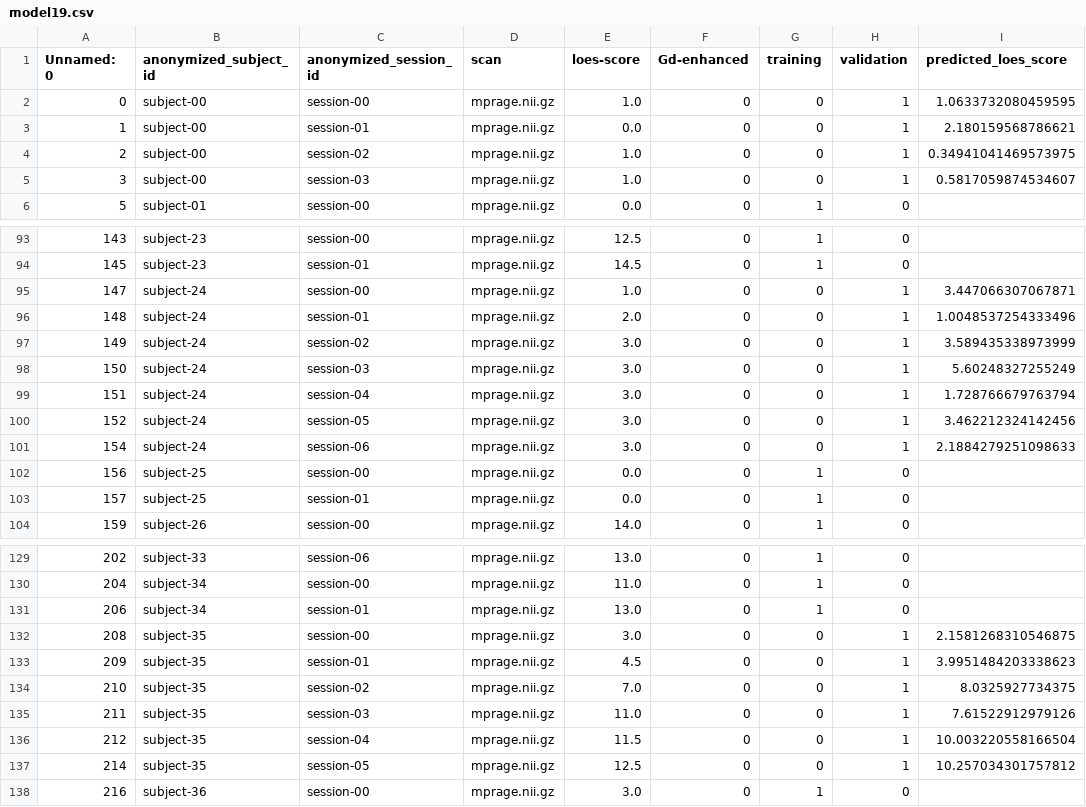
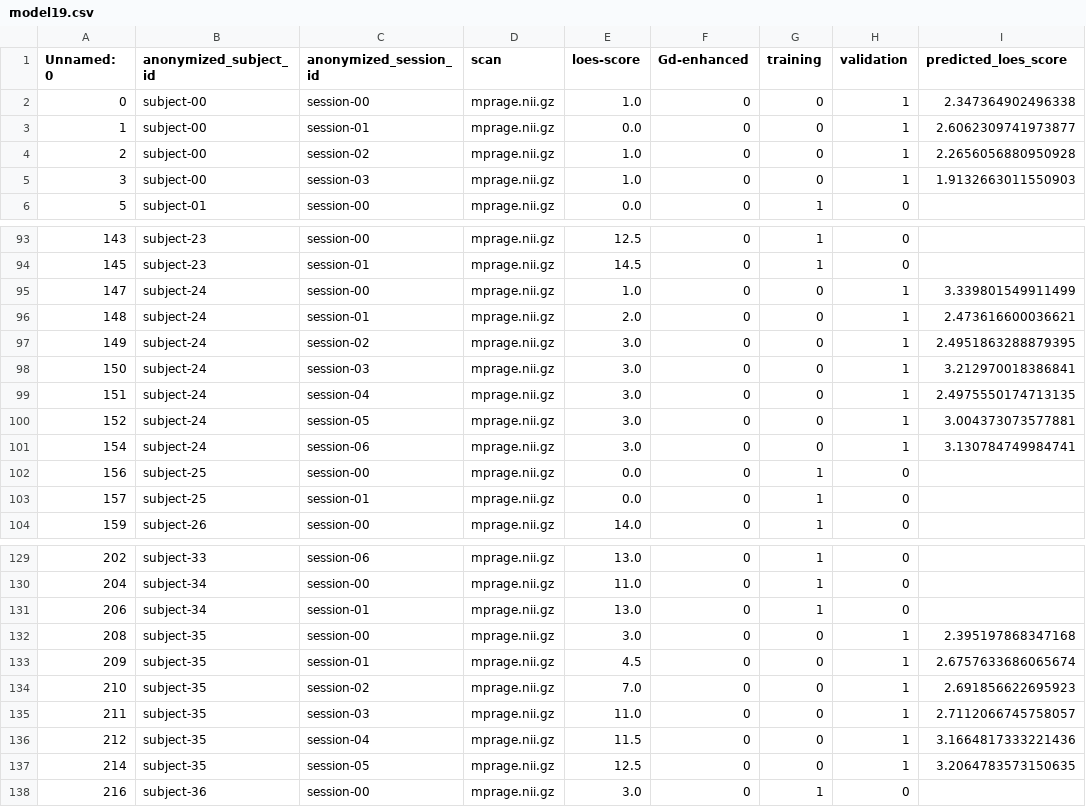
Before and after one commit to DCAN-Labs/loes-scoring-2, a CSV file: doc/models/model19/model19.csv, drawn as a sheet; only a part is shown, gaps mark what is left out; the diff covers the shown part only.

```diff
--- a/doc/models/model19/model19.csv
+++ b/doc/models/model19/model19.csv
@@ -1,6 +1,6 @@
 Unnamed: 0,anonymized_subject_id,anonymized_session_id,scan,loes-score,Gd-enhanced,training,validation,predicted_loes_score
-0,subject-00,session-00,mprage.nii.gz,1.0,0,0,1,1.0633732080459595
-1,subject-00,session-01,mprage.nii.gz,0.0,0,0,1,2.180159568786621
-2,subject-00,session-02,mprage.nii.gz,1.0,0,0,1,0.34941041469573975
-3,subject-00,session-03,mprage.nii.gz,1.0,0,0,1,0.5817059874534607
+0,subject-00,session-00,mprage.nii.gz,1.0,0,0,1,2.347364902496338
+1,subject-00,session-01,mprage.nii.gz,0.0,0,0,1,2.6062309741973877
+2,subject-00,session-02,mprage.nii.gz,1.0,0,0,1,2.2656056880950928
+3,subject-00,session-03,mprage.nii.gz,1.0,0,0,1,1.9132663011550903
 5,subject-01,session-00,mprage.nii.gz,0.0,0,1,0,
@@ -94,9 +94,9 @@ Unnamed: 0,anonymized_subject_id,anonymized_session_id,scan,loes-score,Gd-enhanc
 145,subject-23,session-01,mprage.nii.gz,14.5,0,1,0,
-147,subject-24,session-00,mprage.nii.gz,1.0,0,0,1,3.447066307067871
-148,subject-24,session-01,mprage.nii.gz,2.0,0,0,1,1.0048537254333496
-149,subject-24,session-02,mprage.nii.gz,3.0,0,0,1,3.589435338973999
-150,subject-24,session-03,mprage.nii.gz,3.0,0,0,1,5.60248327255249
-151,subject-24,session-04,mprage.nii.gz,3.0,0,0,1,1.728766679763794
-152,subject-24,session-05,mprage.nii.gz,3.0,0,0,1,3.462212324142456
-154,subject-24,session-06,mprage.nii.gz,3.0,0,0,1,2.1884279251098633
+147,subject-24,session-00,mprage.nii.gz,1.0,0,0,1,3.339801549911499
+148,subject-24,session-01,mprage.nii.gz,2.0,0,0,1,2.473616600036621
+149,subject-24,session-02,mprage.nii.gz,3.0,0,0,1,2.4951863288879395
+150,subject-24,session-03,mprage.nii.gz,3.0,0,0,1,3.212970018386841
+151,subject-24,session-04,mprage.nii.gz,3.0,0,0,1,2.4975550174713135
+152,subject-24,session-05,mprage.nii.gz,3.0,0,0,1,3.004373073577881
+154,subject-24,session-06,mprage.nii.gz,3.0,0,0,1,3.130784749984741
 156,subject-25,session-00,mprage.nii.gz,0.0,0,1,0,
@@ -131,8 +131,8 @@ Unnamed: 0,anonymized_subject_id,anonymized_session_id,scan,loes-score,Gd-enhanc
 206,subject-34,session-01,mprage.nii.gz,13.0,0,1,0,
-208,subject-35,session-00,mprage.nii.gz,3.0,0,0,1,2.1581268310546875
-209,subject-35,session-01,mprage.nii.gz,4.5,0,0,1,3.9951484203338623
-210,subject-35,session-02,mprage.nii.gz,7.0,0,0,1,8.0325927734375
-211,subject-35,session-03,mprage.nii.gz,11.0,0,0,1,7.61522912979126
-212,subject-35,session-04,mprage.nii.gz,11.5,0,0,1,10.003220558166504
-214,subject-35,session-05,mprage.nii.gz,12.5,0,0,1,10.257034301757812
+208,subject-35,session-00,mprage.nii.gz,3.0,0,0,1,2.395197868347168
+209,subject-35,session-01,mprage.nii.gz,4.5,0,0,1,2.6757633686065674
+210,subject-35,session-02,mprage.nii.gz,7.0,0,0,1,2.691856622695923
+211,subject-35,session-03,mprage.nii.gz,11.0,0,0,1,2.7112066745758057
+212,subject-35,session-04,mprage.nii.gz,11.5,0,0,1,3.1664817333221436
+214,subject-35,session-05,mprage.nii.gz,12.5,0,0,1,3.2064783573150635
 216,subject-36,session-00,mprage.nii.gz,3.0,0,1,0,
```
Also changed, not shown: 18 edited cells elsewhere in this file, 4 other files.
